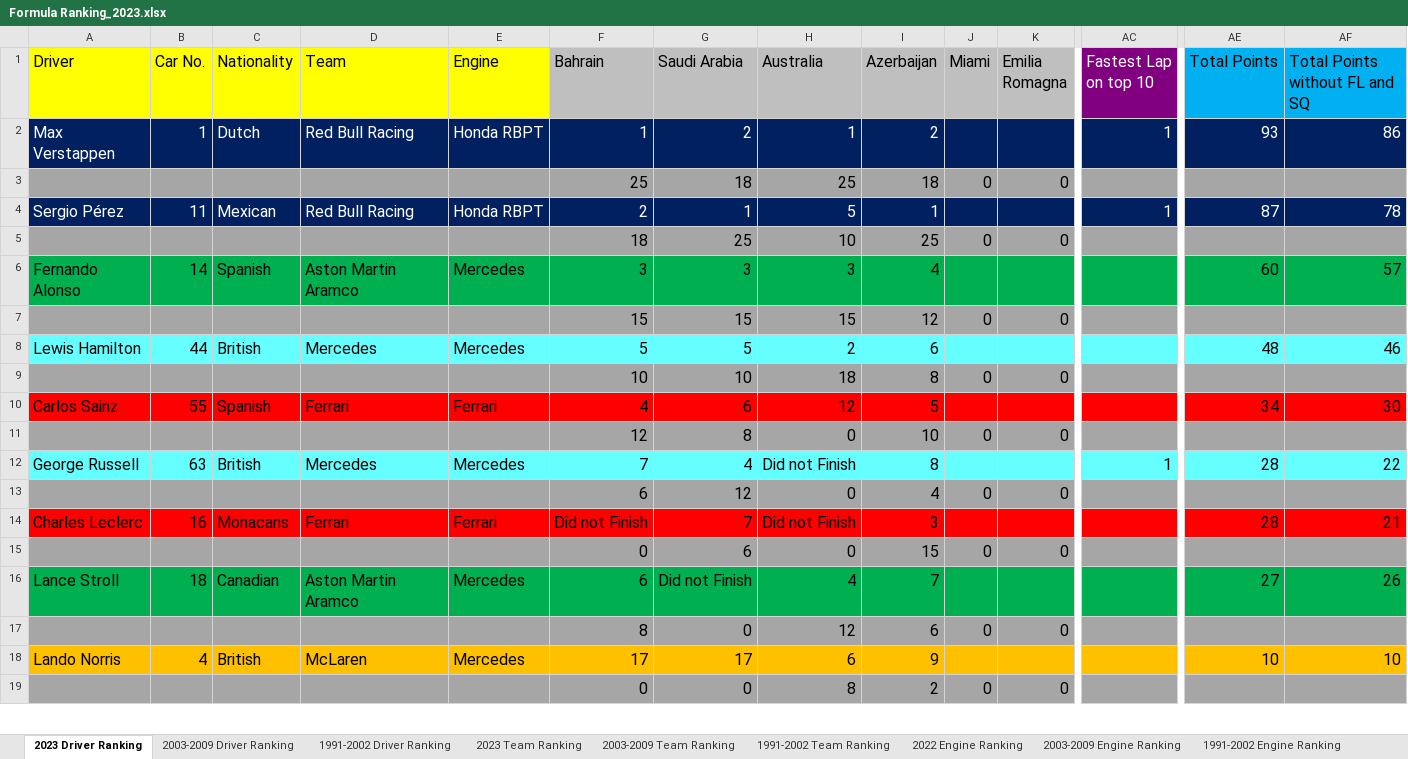
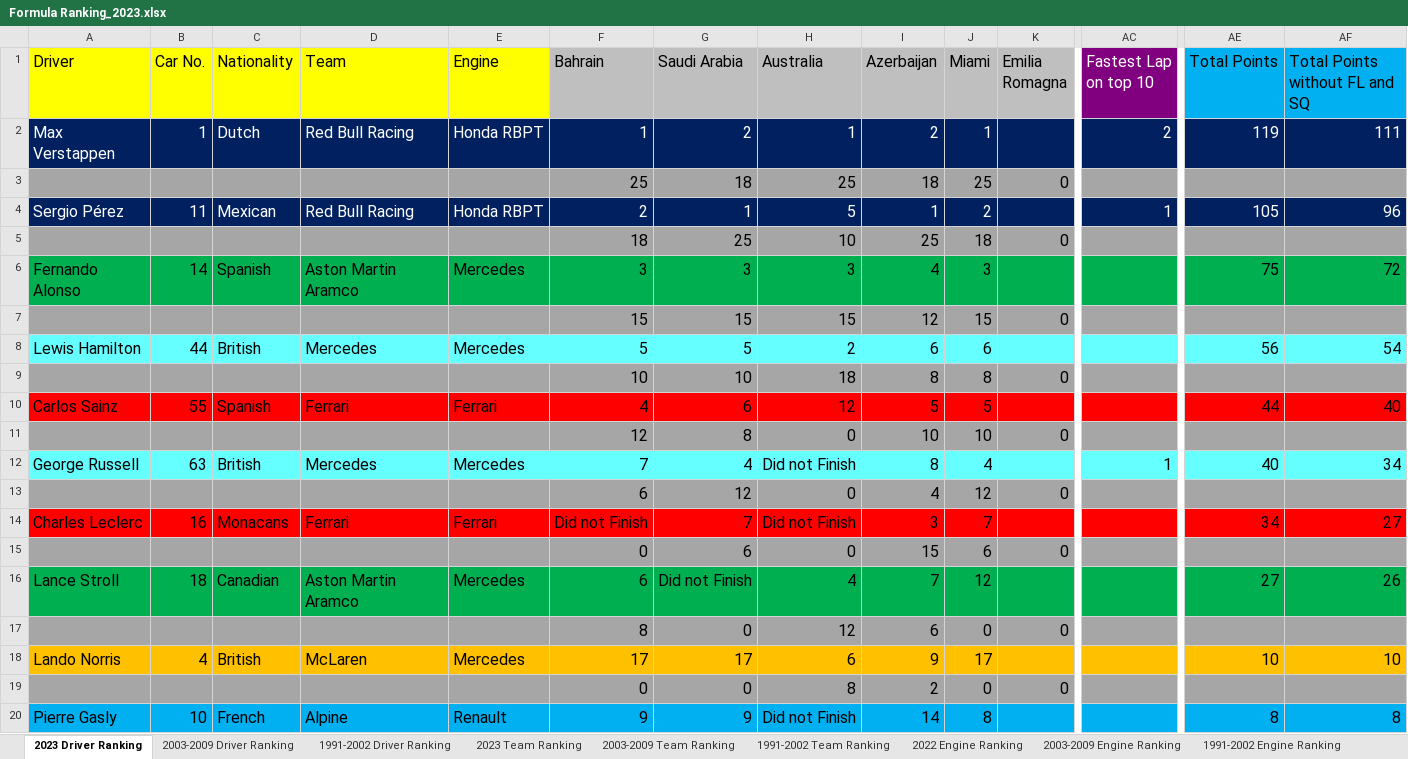
Before and after one commit to LITTLEPINKALLDEAD/DatasOnTelecom, an Excel workbook: 文档/其他文档/Others/Sports/Formula Ranking_2023.xlsx, sheet 2023 Driver Ranking, drawn as a sheet; only a part is shown, gaps mark what is left out; values as stored, in another font and other column widths than the file's, no borders; rows hold the shown columns only; the diff covers the shown part only; the diff names each change by its address in the sheet, - before the commit and + after, or states it on an @@ line.

```diff
--- a/文档/其他文档/Others/Sports/Formula Ranking_2023.xlsx (sheet 2023 Driver Ranking)
+++ b/文档/其他文档/Others/Sports/Formula Ranking_2023.xlsx (sheet 2023 Driver Ranking)
-J2 (Miami): (empty)
+J2 (Miami): 1
-AC2 (Fastest Lap on top 10): 1
+AC2 (Fastest Lap on top 10): 2
-AE2 (Total Points): 93
+AE2 (Total Points): 119
-AF2 (Total Points without FL and SQ): 86
+AF2 (Total Points without FL and SQ): 111
-J3 (Miami): 0
+J3 (Miami): 25
-J4 (Miami): (empty)
+J4 (Miami): 2
-AE4 (Total Points): 87
+AE4 (Total Points): 105
-AF4 (Total Points without FL and SQ): 78
+AF4 (Total Points without FL and SQ): 96
-J5 (Miami): 0
+J5 (Miami): 18
-J6 (Miami): (empty)
+J6 (Miami): 3
-AE6 (Total Points): 60
+AE6 (Total Points): 75
-AF6 (Total Points without FL and SQ): 57
+AF6 (Total Points without FL and SQ): 72
-J7 (Miami): 0
+J7 (Miami): 15
-J8 (Miami): (empty)
+J8 (Miami): 6
-AE8 (Total Points): 48
+AE8 (Total Points): 56
-AF8 (Total Points without FL and SQ): 46
+AF8 (Total Points without FL and SQ): 54
-J9 (Miami): 0
+J9 (Miami): 8
-J10 (Miami): (empty)
+J10 (Miami): 5
-AE10 (Total Points): 34
+AE10 (Total Points): 44
-AF10 (Total Points without FL and SQ): 30
+AF10 (Total Points without FL and SQ): 40
-J11 (Miami): 0
+J11 (Miami): 10
-J12 (Miami): (empty)
+J12 (Miami): 4
-AE12 (Total Points): 28
+AE12 (Total Points): 40
-AF12 (Total Points without FL and SQ): 22
+AF12 (Total Points without FL and SQ): 34
-J13 (Miami): 0
+J13 (Miami): 12
-J14 (Miami): (empty)
+J14 (Miami): 7
-AE14 (Total Points): 28
+AE14 (Total Points): 34
-AF14 (Total Points without FL and SQ): 21
+AF14 (Total Points without FL and SQ): 27
-J15 (Miami): 0
+J15 (Miami): 6
-J16 (Miami): (empty)
+J16 (Miami): 12
-J18 (Miami): (empty)
+J18 (Miami): 17
+row 20: Pierre Gasly | 10 | French | Alpine | Renault | 9 | 9 | Did not Finish | 14 | 8 |  |  | 8 | 8
```
Also changed, not shown: 5 added rows, 6 removed rows and 8 edited cells elsewhere in this sheet, sheet 2003-2009 Driver Ranking, sheet 1991-2002 Driver Ranking, sheet 2003-2009 Team Ranking, sheet 2023 Team Ranking, sheet 1991-2002 Team Ranking, formulas that keep their value, 文档/其他文档/Others/Sports/The stats of Fernando Alonso in Formula One.xlsx.
